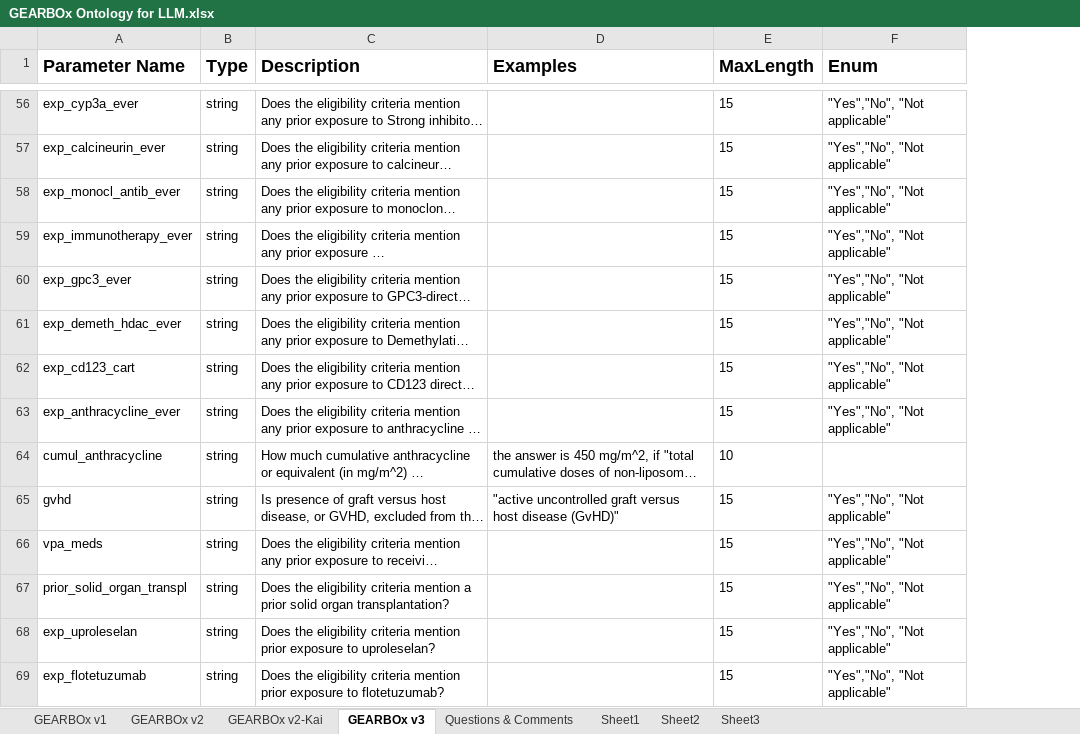
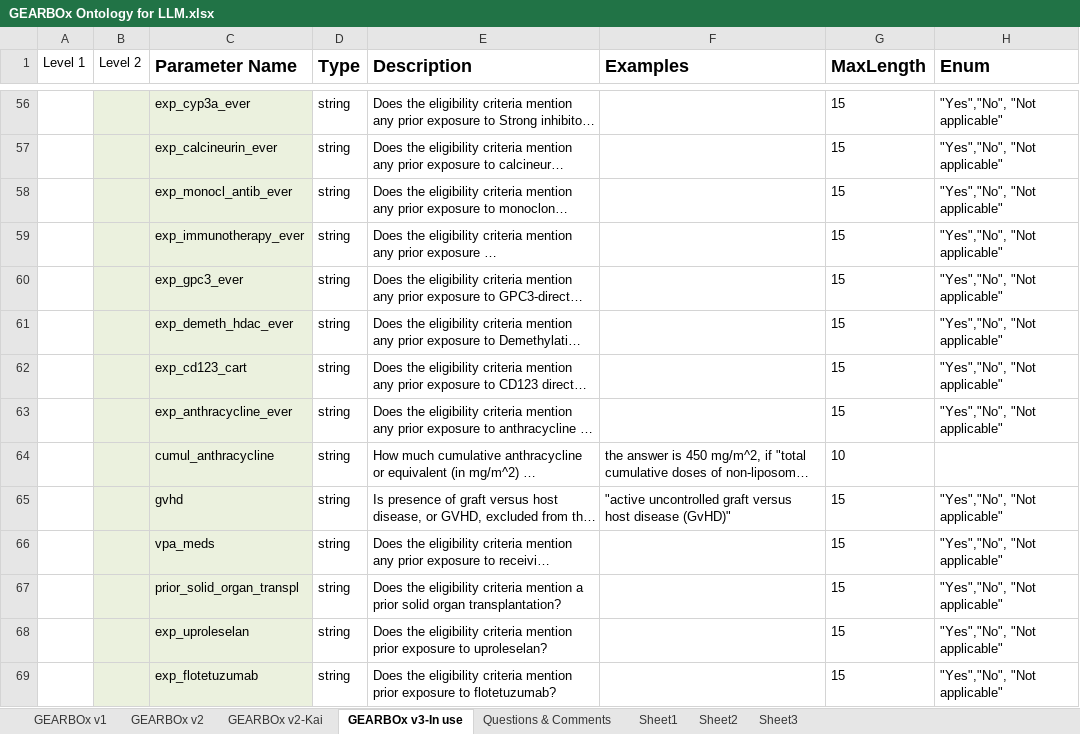
Before and after one commit to chicagopcdc/GEARBOx-LLM-Pub, an Excel workbook: GEARBOx Ontology for LLM.xlsx, sheet GEARBOx v3-In use, drawn as a sheet; only a part is shown, gaps mark what is left out; long unchanged cells end in …; values as stored, in another font and other column widths than the file's, no borders; charts and pictures not drawn; addresses are those after the commit; the diff covers the shown part only; the diff names each change by its address in the sheet, - before the commit and + after, or states it on an @@ line.

```diff
--- a/GEARBOx Ontology for LLM.xlsx (sheet GEARBOx v3-In use)
+++ b/GEARBOx Ontology for LLM.xlsx (sheet GEARBOx v3-In use)
-sheet tab: GEARBOx v3
+sheet tab: GEARBOx v3-In use
+column A (Level 1), empty
+column B (Level 2), empty
-C56:C69 fill: none
+C56:C69 fill: #EBF1DE
```
Also changed, not shown: cell formats elsewhere in this sheet, charts or pictures, 1 other file.
